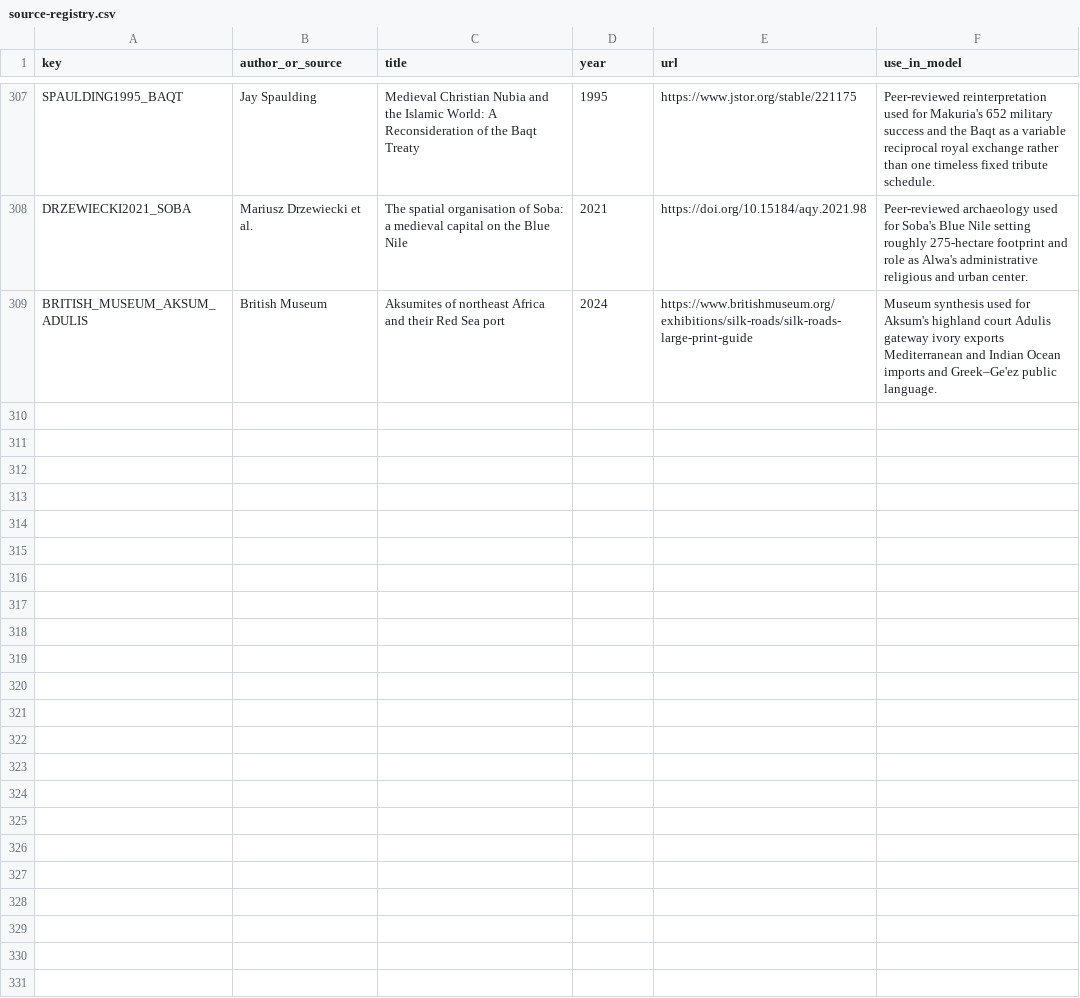
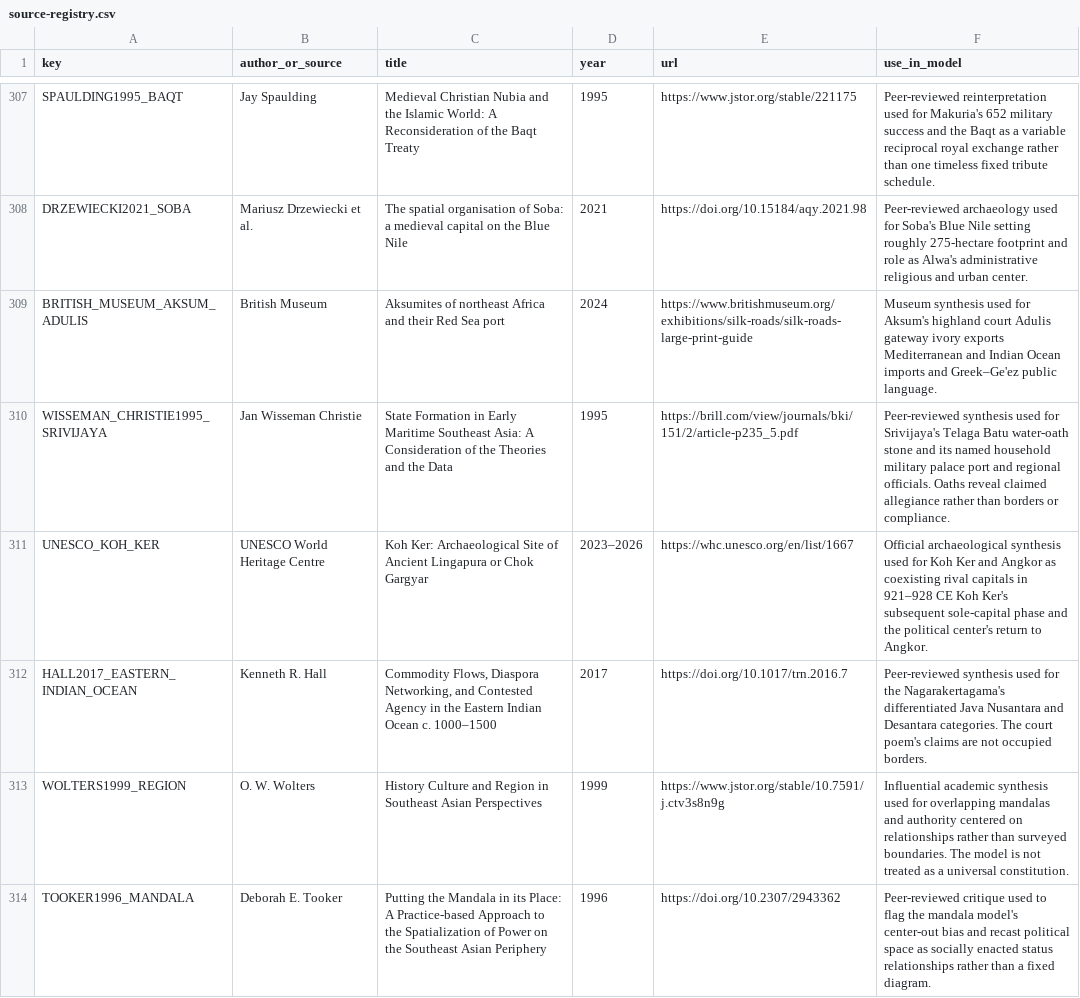
Before and after one commit to Rhys-Lindmark/visualizing-reality, a CSV file: public/data/source-registry.csv, drawn as a sheet; only a part is shown, gaps mark what is left out; the diff names each change by its address in the sheet, - before the commit and + after, or states it on an @@ line.

Commit message:
Add Southeast Asian mandala relationships insight

```diff
--- a/public/data/source-registry.csv
+++ b/public/data/source-registry.csv
+row 310: WISSEMAN_CHRISTIE1995_SRIVIJAYA | Jan Wisseman Christie | State Formation in Early Maritime Southeast Asia: A Consideration of the Theories and the Data | 1995 | https://brill.com/view/journals/bki/151/2/article-p235_5.pdf | Peer-reviewed synthesis used for Srivijaya's Telaga Batu water-oath stone and its named household military palace port and regional officials. Oaths reveal claimed allegiance rather than borders or compliance.
+row 311: UNESCO_KOH_KER | UNESCO World Heritage Centre | Koh Ker: Archaeological Site of Ancient Lingapura or Chok Gargyar | 2023–2026 | https://whc.unesco.org/en/list/1667 | Official archaeological synthesis used for Koh Ker and Angkor as coexisting rival capitals in 921–928 CE Koh Ker's subsequent sole-capital phase and the political center's return to Angkor.
+row 312: HALL2017_EASTERN_INDIAN_OCEAN | Kenneth R. Hall | Commodity Flows, Diaspora Networking, and Contested Agency in the Eastern Indian Ocean c. 1000–1500 | 2017 | https://doi.org/10.1017/trn.2016.7 | Peer-reviewed synthesis used for the Nagarakertagama's differentiated Java Nusantara and Desantara categories. The court poem's claims are not occupied borders.
+row 313: WOLTERS1999_REGION | O. W. Wolters | History Culture and Region in Southeast Asian Perspectives | 1999 | https://www.jstor.org/stable/10.7591/j.ctv3s8n9g | Influential academic synthesis used for overlapping mandalas and authority centered on relationships rather than surveyed boundaries. The model is not treated as a universal constitution.
+row 314: TOOKER1996_MANDALA | Deborah E. Tooker | Putting the Mandala in its Place: A Practice-based Approach to the Spatialization of Power on the Southeast Asian Periphery | 1996 | https://doi.org/10.2307/2943362 | Peer-reviewed critique used to flag the mandala model's center-out bias and recast political space as socially enacted status relationships rather than a fixed diagram.
```
Also changed, not shown: 11 other files.
